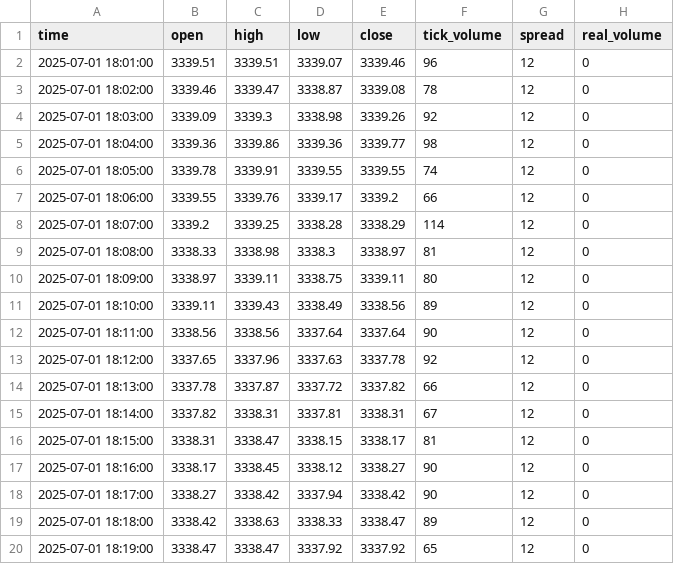
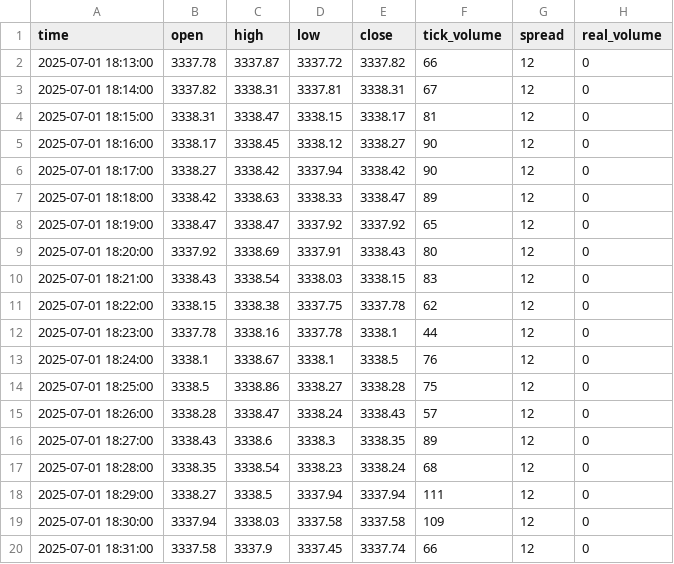
Before and after one commit to romeofx/Usdaud_forecast, a CSV file: xauusd_data.csv, drawn as a sheet; only a part is shown; the shorter side is filled out with more unchanged rows; removed rows and columns are numbered as before the commit, all else as after; the diff covers the shown part only; the diff names each change by its address in the sheet, - before the commit and + after, or states it on an @@ line.

```diff
--- a/xauusd_data.csv
+++ b/xauusd_data.csv
-row 2: 2025-07-01 18:01:00 | 3339.51 | 3339.51 | 3339.07 | 3339.46 | 96 | 12 | 0
-row 3: 2025-07-01 18:02:00 | 3339.46 | 3339.47 | 3338.87 | 3339.08 | 78 | 12 | 0
-row 4: 2025-07-01 18:03:00 | 3339.09 | 3339.3 | 3338.98 | 3339.26 | 92 | 12 | 0
-row 5: 2025-07-01 18:04:00 | 3339.36 | 3339.86 | 3339.36 | 3339.77 | 98 | 12 | 0
-row 6: 2025-07-01 18:05:00 | 3339.78 | 3339.91 | 3339.55 | 3339.55 | 74 | 12 | 0
-row 7: 2025-07-01 18:06:00 | 3339.55 | 3339.76 | 3339.17 | 3339.2 | 66 | 12 | 0
-row 8: 2025-07-01 18:07:00 | 3339.2 | 3339.25 | 3338.28 | 3338.29 | 114 | 12 | 0
-row 9: 2025-07-01 18:08:00 | 3338.33 | 3338.98 | 3338.3 | 3338.97 | 81 | 12 | 0
-row 10: 2025-07-01 18:09:00 | 3338.97 | 3339.11 | 3338.75 | 3339.11 | 80 | 12 | 0
-row 11: 2025-07-01 18:10:00 | 3339.11 | 3339.43 | 3338.49 | 3338.56 | 89 | 12 | 0
-row 12: 2025-07-01 18:11:00 | 3338.56 | 3338.56 | 3337.64 | 3337.64 | 90 | 12 | 0
-row 13: 2025-07-01 18:12:00 | 3337.65 | 3337.96 | 3337.63 | 3337.78 | 92 | 12 | 0
```
Also changed, not shown: 12 added rows and 3 edited cells elsewhere in this file.
